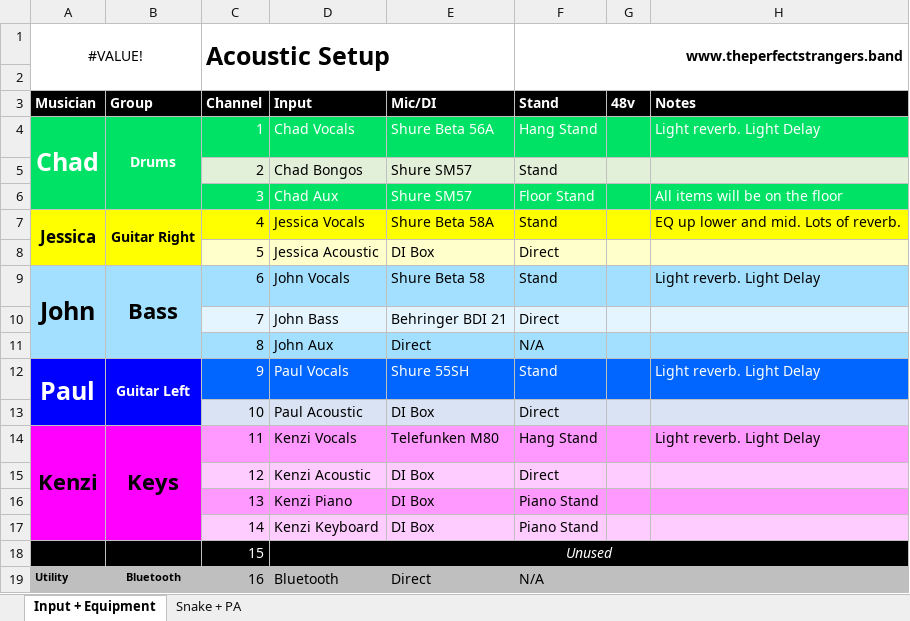
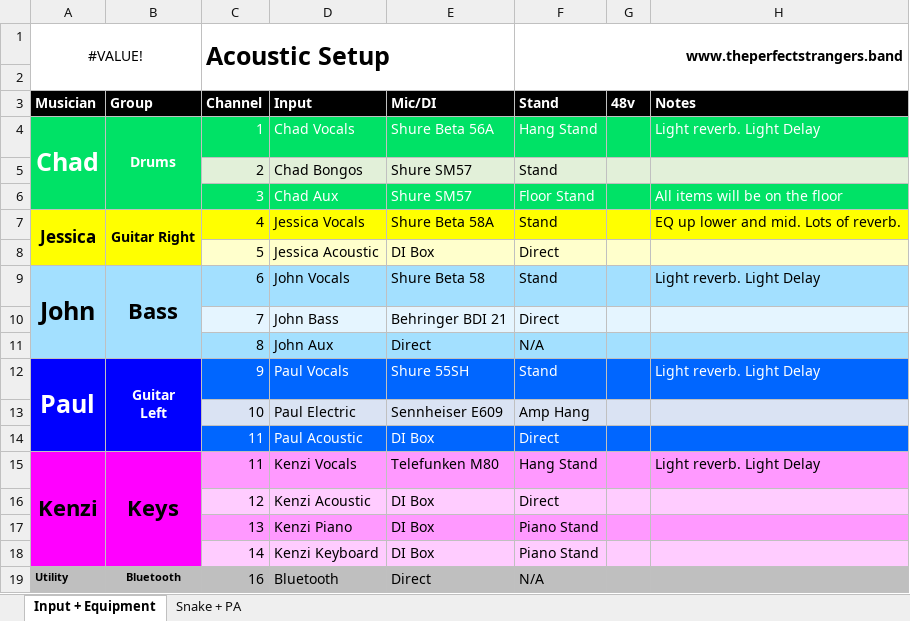
Before and after one commit to ThePerfectStrangers/TechnicalDocumentation, an Excel workbook: Input List/Acoustic/Input List.xlsx, sheet Input + Equipment, drawn as a sheet; values as stored, in another font and other column widths than the file's, no borders; removed rows and columns are numbered as before the commit, all else as after; ↵ is a line break in a cell; the diff names each change by its address in the sheet, - before the commit and + after, or states it on an @@ line.

```diff
--- a/Input List/Acoustic/Input List.xlsx (sheet Input + Equipment)
+++ b/Input List/Acoustic/Input List.xlsx (sheet Input + Equipment)
-B12 (Group): Guitar Left
+B12 (Group): Guitar ↵ Left
+row 13:  |  | 10 | Paul Electric | Sennheiser E609 | Amp Hang
-C14 (Channel): 10
+C14 (Channel): 11
-C14:H14 fill: #DAE3F3
+C14:H14 fill: #0066FF
-C14:F14 text colour: black
+C14:F14 text colour: #FFFFFF
-row 18:  |  | 15 | Unused
```
Also changed, not shown: sheet Snake + PA, 3 other files.
